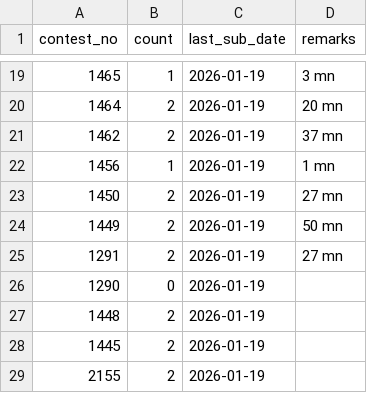
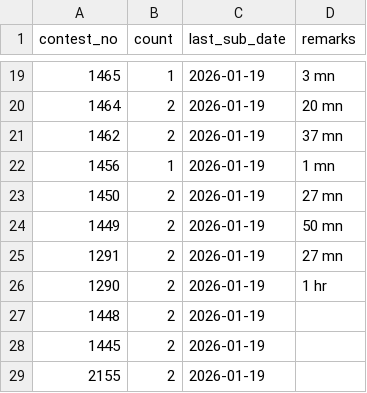
Before and after one commit to KUSHALkv45/LContests_track, a CSV file: data/events.csv, drawn as a sheet; only a part is shown, gaps mark what is left out.

Commit message:
Update event 1290

```diff
--- a/data/events.csv
+++ b/data/events.csv
@@ -25,3 +25,3 @@ contest_no,count,last_sub_date,remarks
 1291,2,2026-01-19,27 mn
-1290,0,2026-01-19,
+1290,2,2026-01-19,1 hr
 1448,2,2026-01-19,
```
